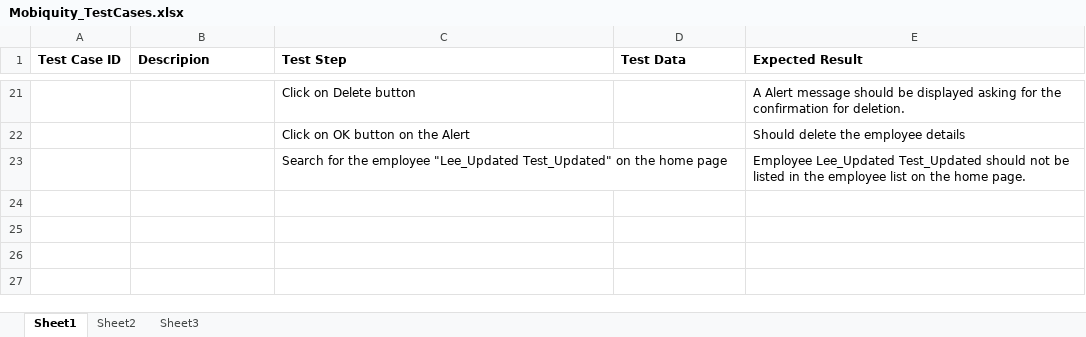
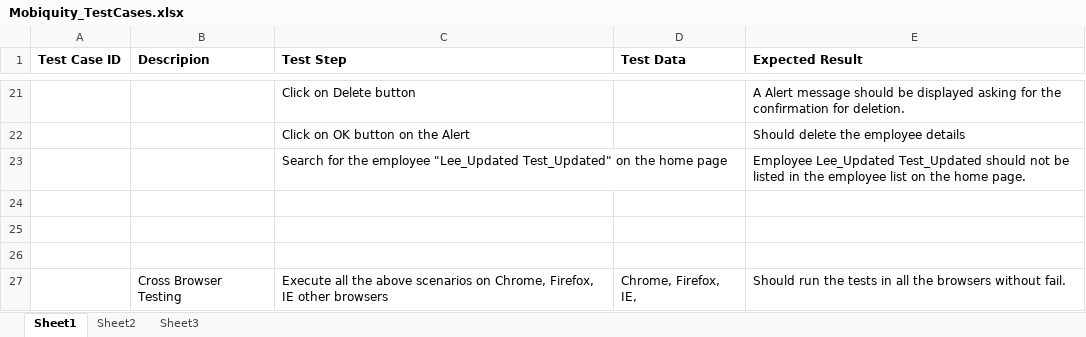
Before and after one commit to Leeladharkr/MobiquityTestAssignment, an Excel workbook: Mobiquity_TestCases.xlsx, sheet Sheet1, drawn as a sheet; only a part is shown, gaps mark what is left out; values as stored, in another font and other column widths than the file's, no borders; the diff names each change by its address in the sheet, - before the commit and + after, or states it on an @@ line.

Commit message:
Updated cross Browser test case

```diff
--- a/Mobiquity_TestCases.xlsx (sheet Sheet1)
+++ b/Mobiquity_TestCases.xlsx (sheet Sheet1)
+row 24: (empty)
+row 25: (empty)
+row 26: (empty)
+row 27:  | Cross Browser Testing | Execute all the above scenarios on Chrome, Firefox, IE other browsers | Chrome, Firefox, IE, | Should run the tests in all the browsers without fail.
```
